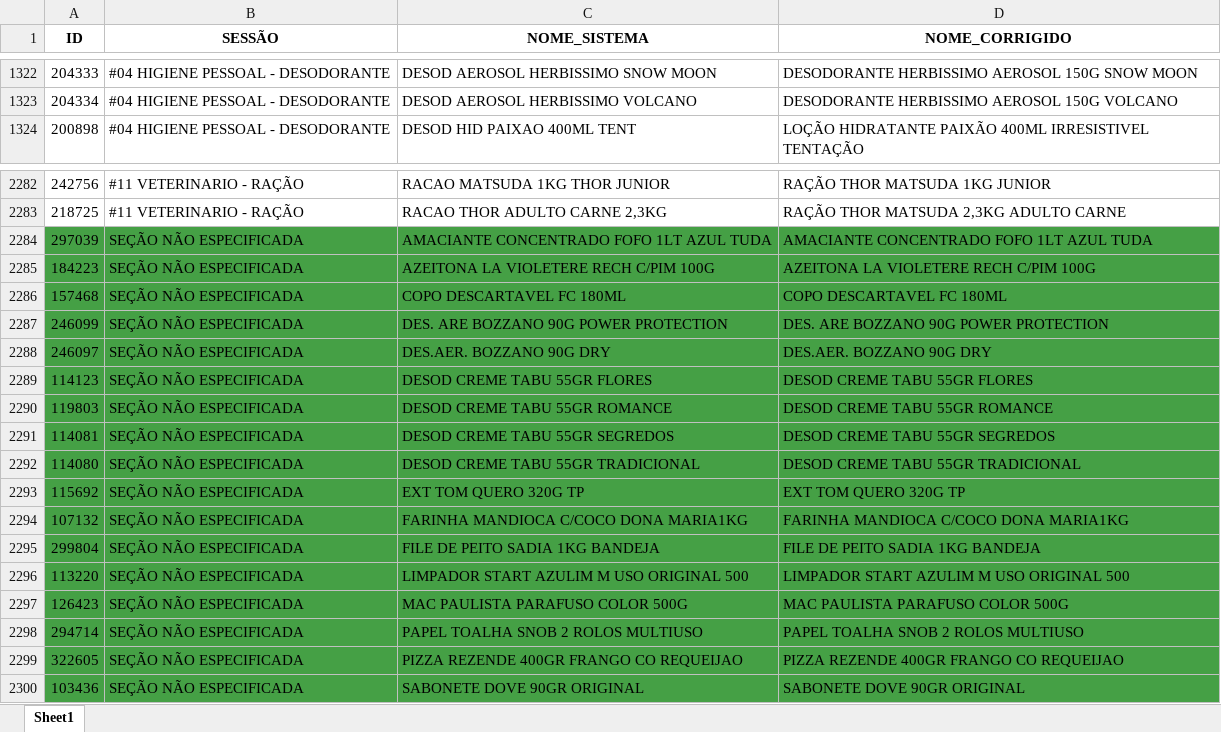
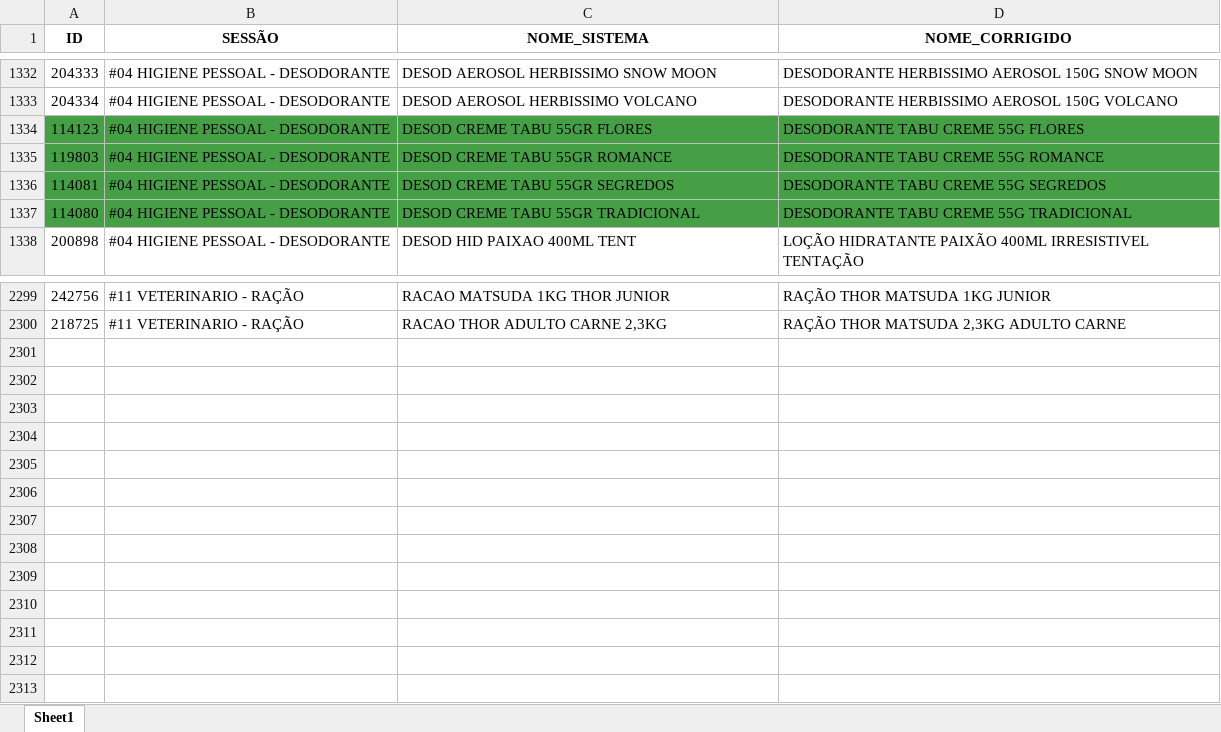
Before and after one commit to geisson/automacao_giro_ofertas, an Excel workbook: produtos_cadastrados.xlsx, sheet Sheet1, drawn as a sheet; only a part is shown, gaps mark what is left out; values as stored, in another font and other column widths than the file's, no borders; removed rows and columns are numbered as before the commit, all else as after; the diff covers the shown part only; the diff names each change by its address in the sheet, - before the commit and + after, or states it on an @@ line.

```diff
--- a/produtos_cadastrados.xlsx (sheet Sheet1)
+++ b/produtos_cadastrados.xlsx (sheet Sheet1)
+row 1334: 114123 | #04 HIGIENE PESSOAL - DESODORANTE | DESOD CREME TABU 55GR FLORES | DESODORANTE TABU CREME 55G FLORES
+row 1335: 119803 | #04 HIGIENE PESSOAL - DESODORANTE | DESOD CREME TABU 55GR ROMANCE | DESODORANTE TABU CREME 55G ROMANCE
+row 1336: 114081 | #04 HIGIENE PESSOAL - DESODORANTE | DESOD CREME TABU 55GR SEGREDOS | DESODORANTE TABU CREME 55G SEGREDOS
+row 1337: 114080 | #04 HIGIENE PESSOAL - DESODORANTE | DESOD CREME TABU 55GR TRADICIONAL | DESODORANTE TABU CREME 55G TRADICIONAL
-row 2284: 297039 | SEÇÃO NÃO ESPECIFICADA | AMACIANTE CONCENTRADO FOFO 1LT AZUL TUDA | AMACIANTE CONCENTRADO FOFO 1LT AZUL TUDA
-row 2285: 184223 | SEÇÃO NÃO ESPECIFICADA | AZEITONA LA VIOLETERE RECH C/PIM 100G | AZEITONA LA VIOLETERE RECH C/PIM 100G
-row 2286: 157468 | SEÇÃO NÃO ESPECIFICADA | COPO DESCARTAVEL FC 180ML | COPO DESCARTAVEL FC 180ML
-row 2287: 246099 | SEÇÃO NÃO ESPECIFICADA | DES. ARE BOZZANO 90G POWER PROTECTION | DES. ARE BOZZANO 90G POWER PROTECTION
-row 2288: 246097 | SEÇÃO NÃO ESPECIFICADA | DES.AER. BOZZANO 90G DRY | DES.AER. BOZZANO 90G DRY
-row 2289: 114123 | SEÇÃO NÃO ESPECIFICADA | DESOD CREME TABU 55GR FLORES | DESOD CREME TABU 55GR FLORES
-row 2290: 119803 | SEÇÃO NÃO ESPECIFICADA | DESOD CREME TABU 55GR ROMANCE | DESOD CREME TABU 55GR ROMANCE
-row 2291: 114081 | SEÇÃO NÃO ESPECIFICADA | DESOD CREME TABU 55GR SEGREDOS | DESOD CREME TABU 55GR SEGREDOS
-row 2292: 114080 | SEÇÃO NÃO ESPECIFICADA | DESOD CREME TABU 55GR TRADICIONAL | DESOD CREME TABU 55GR TRADICIONAL
-row 2293: 115692 | SEÇÃO NÃO ESPECIFICADA | EXT TOM QUERO 320G TP | EXT TOM QUERO 320G TP
-row 2294: 107132 | SEÇÃO NÃO ESPECIFICADA | FARINHA MANDIOCA C/COCO DONA MARIA1KG | FARINHA MANDIOCA C/COCO DONA MARIA1KG
-row 2295: 299804 | SEÇÃO NÃO ESPECIFICADA | FILE DE PEITO SADIA 1KG BANDEJA | FILE DE PEITO SADIA 1KG BANDEJA
-row 2296: 113220 | SEÇÃO NÃO ESPECIFICADA | LIMPADOR START AZULIM M USO ORIGINAL 500 | LIMPADOR START AZULIM M USO ORIGINAL 500
-row 2297: 126423 | SEÇÃO NÃO ESPECIFICADA | MAC PAULISTA PARAFUSO COLOR 500G | MAC PAULISTA PARAFUSO COLOR 500G
-row 2298: 294714 | SEÇÃO NÃO ESPECIFICADA | PAPEL TOALHA SNOB 2 ROLOS MULTIUSO | PAPEL TOALHA SNOB 2 ROLOS MULTIUSO
-row 2299: 322605 | SEÇÃO NÃO ESPECIFICADA | PIZZA REZENDE 400GR FRANGO CO REQUEIJAO | PIZZA REZENDE 400GR FRANGO CO REQUEIJAO
-row 2300: 103436 | SEÇÃO NÃO ESPECIFICADA | SABONETE DOVE 90GR ORIGINAL | SABONETE DOVE 90GR ORIGINAL
```
Also changed, not shown: 14 added rows and 1 removed row elsewhere in this sheet, giro_da_praça_ofertas.xlsx.
